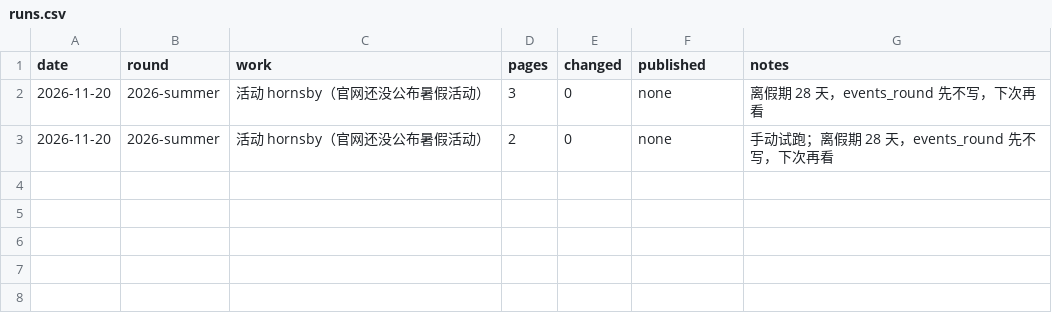
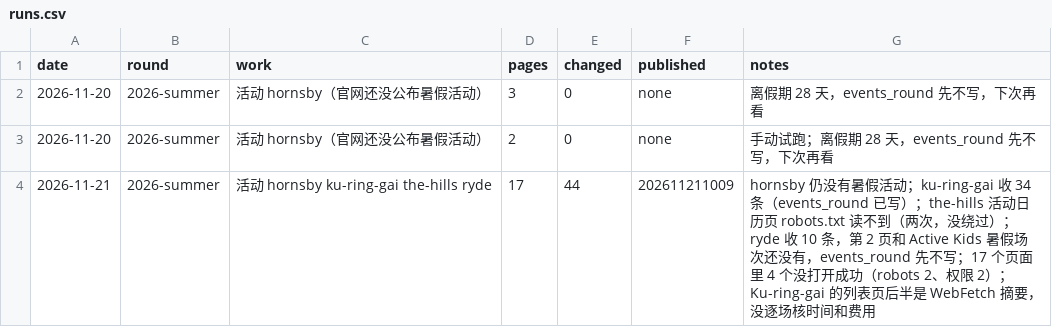
Before and after one commit to sasuke9527/parkapp-data, a CSV file: runs.csv, drawn as a sheet; the diff names each change by its address in the sheet, - before the commit and + after, or states it on an @@ line.

```diff
--- a/runs.csv
+++ b/runs.csv
+row 4: 2026-11-21 | 2026-summer | 活动 hornsby ku-ring-gai the-hills ryde | 17 | 44 | 202611211009 | hornsby 仍没有暑假活动；ku-ring-gai 收 34 条（events_round 已写）；the-hills 活动日历页 robots.txt 读不到（两次，没绕过）；ryde 收 10 条，第 2 页和 Active Kids 暑假场次还没有，events_round 先不写；17 个页面里 4 个没打开成功（robots 2、权限 2）；Ku-ring-gai 的列表页后半是 WebFetch 摘要，没逐场核时间和费用
```
Also changed, not shown: place_batches.csv, 4 other files.
